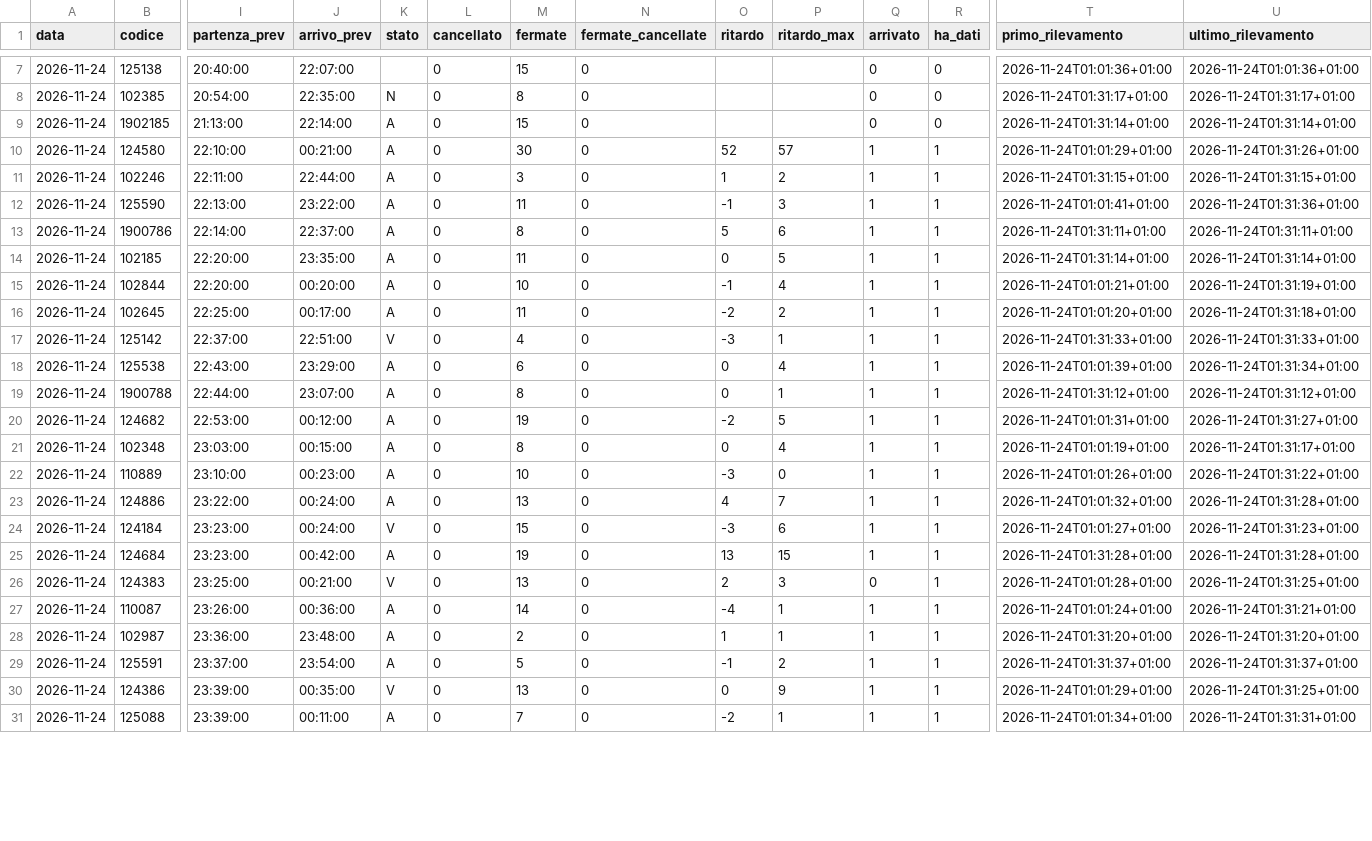
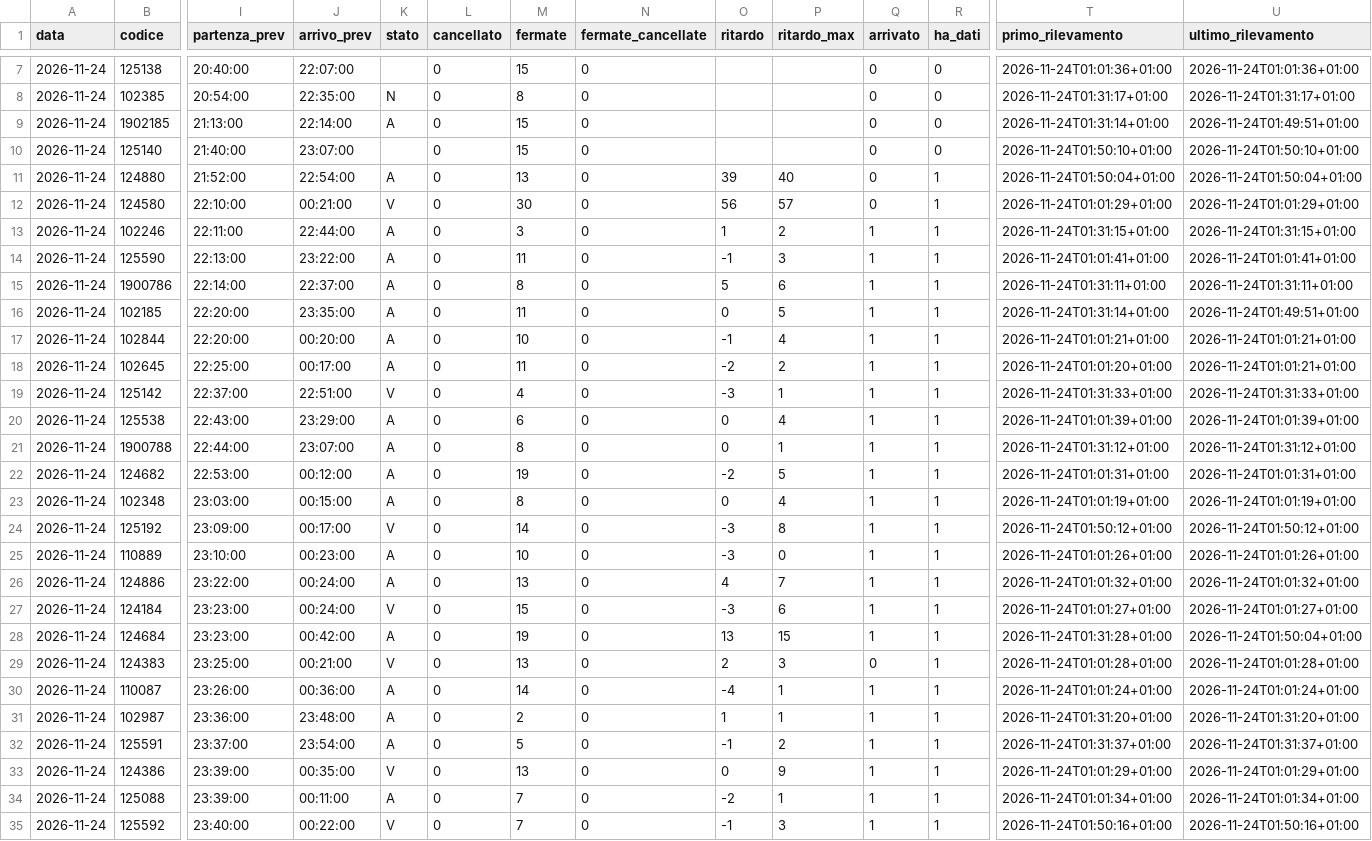
Before and after one commit to Easyinve/trenord-ritardi, a CSV file: archivio/2026-11-24.csv, drawn as a sheet; only a part is shown, gaps mark what is left out; addresses are those after the commit; rows hold the shown columns only; the diff covers the shown part only; the diff names each change by its address in the sheet, - before the commit and + after, or states it on an @@ line.

```diff
--- a/archivio/2026-11-24.csv
+++ b/archivio/2026-11-24.csv
-U9 (ultimo_rilevamento): 2026-11-24T01:31:14+01:00
+U9 (ultimo_rilevamento): 2026-11-24T01:49:51+01:00
+row 10: 2026-11-24 | 125140 | 21:40:00 | 23:07:00 |  | 0 | 15 | 0 |  |  | 0 | 0 | 2026-11-24T01:50:10+01:00 | 2026-11-24T01:50:10+01:00
+row 11: 2026-11-24 | 124880 | 21:52:00 | 22:54:00 | A | 0 | 13 | 0 | 39 | 40 | 0 | 1 | 2026-11-24T01:50:04+01:00 | 2026-11-24T01:50:04+01:00
-K12 (stato): A
+K12 (stato): V
-O12 (ritardo): 52
+O12 (ritardo): 56
-Q12 (arrivato): 1
+Q12 (arrivato): 0
-U12 (ultimo_rilevamento): 2026-11-24T01:31:26+01:00
+U12 (ultimo_rilevamento): 2026-11-24T01:01:29+01:00
-U14 (ultimo_rilevamento): 2026-11-24T01:31:36+01:00
+U14 (ultimo_rilevamento): 2026-11-24T01:01:41+01:00
-U16 (ultimo_rilevamento): 2026-11-24T01:31:14+01:00
+U16 (ultimo_rilevamento): 2026-11-24T01:49:51+01:00
-U17 (ultimo_rilevamento): 2026-11-24T01:31:19+01:00
+U17 (ultimo_rilevamento): 2026-11-24T01:01:21+01:00
-U18 (ultimo_rilevamento): 2026-11-24T01:31:18+01:00
+U18 (ultimo_rilevamento): 2026-11-24T01:01:21+01:00
-U20 (ultimo_rilevamento): 2026-11-24T01:31:34+01:00
+U20 (ultimo_rilevamento): 2026-11-24T01:01:39+01:00
-U22 (ultimo_rilevamento): 2026-11-24T01:31:27+01:00
+U22 (ultimo_rilevamento): 2026-11-24T01:01:31+01:00
-U23 (ultimo_rilevamento): 2026-11-24T01:31:17+01:00
+U23 (ultimo_rilevamento): 2026-11-24T01:01:19+01:00
+row 24: 2026-11-24 | 125192 | 23:09:00 | 00:17:00 | V | 0 | 14 | 0 | -3 | 8 | 1 | 1 | 2026-11-24T01:50:12+01:00 | 2026-11-24T01:50:12+01:00
-U25 (ultimo_rilevamento): 2026-11-24T01:31:22+01:00
+U25 (ultimo_rilevamento): 2026-11-24T01:01:26+01:00
-U26 (ultimo_rilevamento): 2026-11-24T01:31:28+01:00
+U26 (ultimo_rilevamento): 2026-11-24T01:01:32+01:00
-U27 (ultimo_rilevamento): 2026-11-24T01:31:23+01:00
+U27 (ultimo_rilevamento): 2026-11-24T01:01:27+01:00
-U28 (ultimo_rilevamento): 2026-11-24T01:31:28+01:00
+U28 (ultimo_rilevamento): 2026-11-24T01:50:04+01:00
-U29 (ultimo_rilevamento): 2026-11-24T01:31:25+01:00
+U29 (ultimo_rilevamento): 2026-11-24T01:01:28+01:00
-U30 (ultimo_rilevamento): 2026-11-24T01:31:21+01:00
+U30 (ultimo_rilevamento): 2026-11-24T01:01:24+01:00
-U33 (ultimo_rilevamento): 2026-11-24T01:31:25+01:00
+U33 (ultimo_rilevamento): 2026-11-24T01:01:29+01:00
-U34 (ultimo_rilevamento): 2026-11-24T01:31:31+01:00
+U34 (ultimo_rilevamento): 2026-11-24T01:01:34+01:00
+row 35: 2026-11-24 | 125592 | 23:40:00 | 00:22:00 | V | 0 | 7 | 0 | -1 | 3 | 1 | 1 | 2026-11-24T01:50:16+01:00 | 2026-11-24T01:50:16+01:00
```
Also changed, not shown: 2 edited cells elsewhere in this file, archivio/2026-11-23.csv, archivio/mensile.csv, 1 other file.
